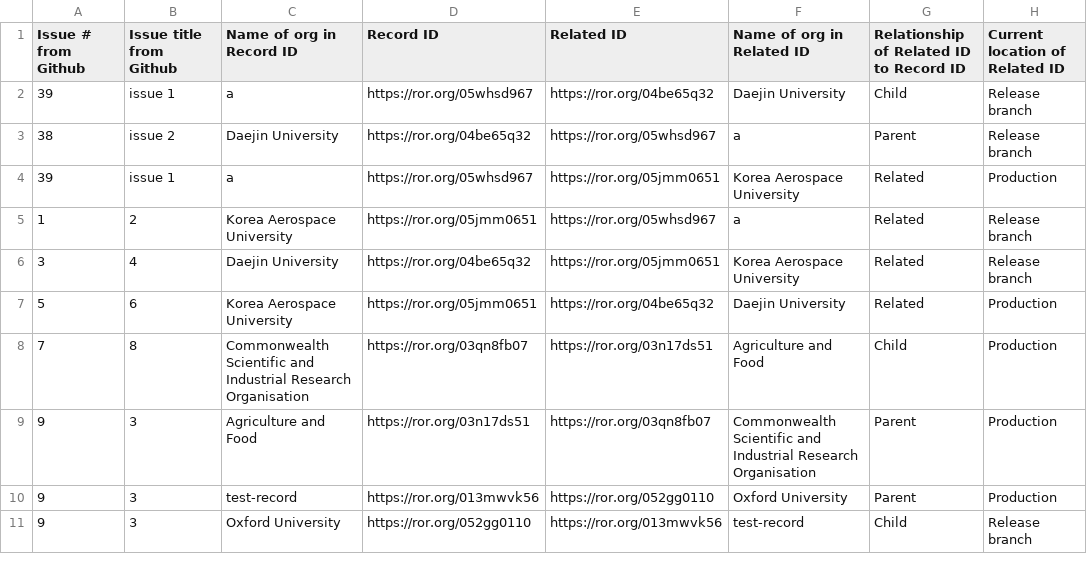
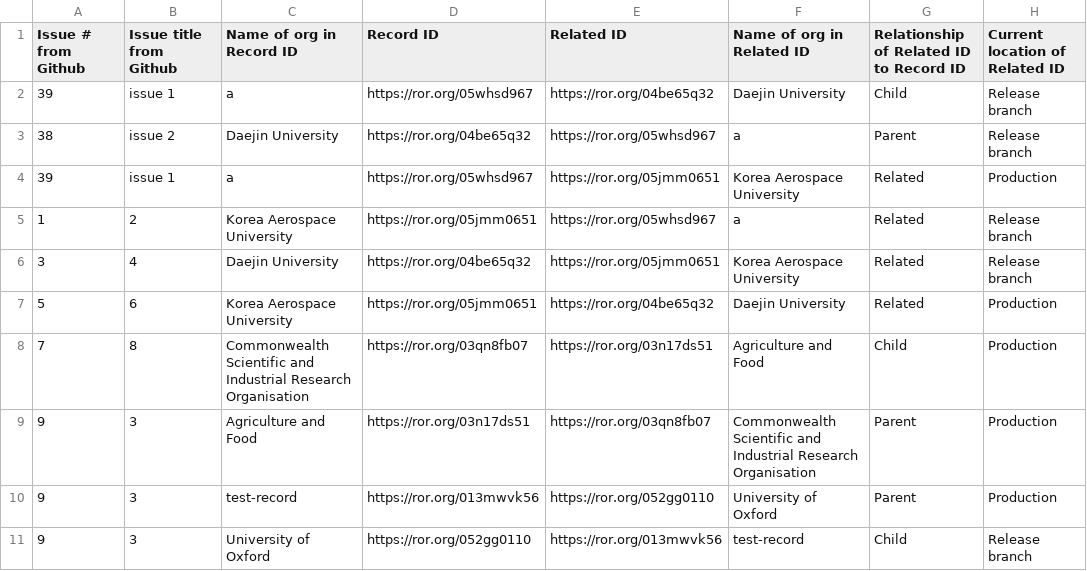
Before and after one commit to ror-community/dev-ror-records, a CSV file: relationships.csv, drawn as a sheet.

Commit message:
Update relationships.csv

```diff
--- a/relationships.csv
+++ b/relationships.csv
@@ -9,3 +9,3 @@ Issue # from Github ,Issue title from Github,Name of org in Record ID,Record ID,
 9,3,Agriculture and Food,https://ror.org/03n17ds51,https://ror.org/03qn8fb07,Commonwealth Scientific and Industrial Research Organisation,Parent,Production
-9,3,test-record,https://ror.org/013mwvk56,https://ror.org/052gg0110,Oxford University,Parent,Production
-9,3,Oxford University,https://ror.org/052gg0110,https://ror.org/013mwvk56,test-record,Child,Release branch
+9,3,test-record,https://ror.org/013mwvk56,https://ror.org/052gg0110,University of Oxford,Parent,Production
+9,3,University of Oxford,https://ror.org/052gg0110,https://ror.org/013mwvk56,test-record,Child,Release branch
```
